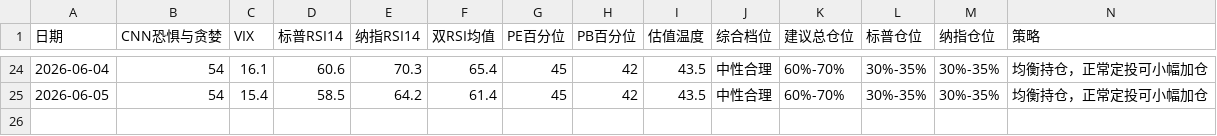
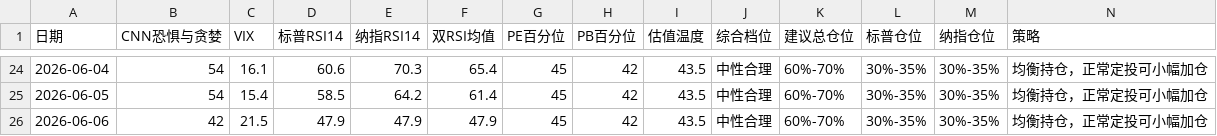
Before and after one commit to zysj8/investment-monitor, a CSV file: data.csv, drawn as a sheet; only a part is shown, gaps mark what is left out; the diff names each change by its address in the sheet, - before the commit and + after, or states it on an @@ line.

```diff
--- a/data.csv
+++ b/data.csv
+row 26: 2026-06-06 | 42 | 21.5 | 47.9 | 47.9 | 47.9 | 45 | 42 | 43.5 | 中性合理 | 60%-70% | 30%-35% | 30%-35% | 均衡持仓，正常定投可小幅加仓
```
Also changed, not shown: 2 other files.
